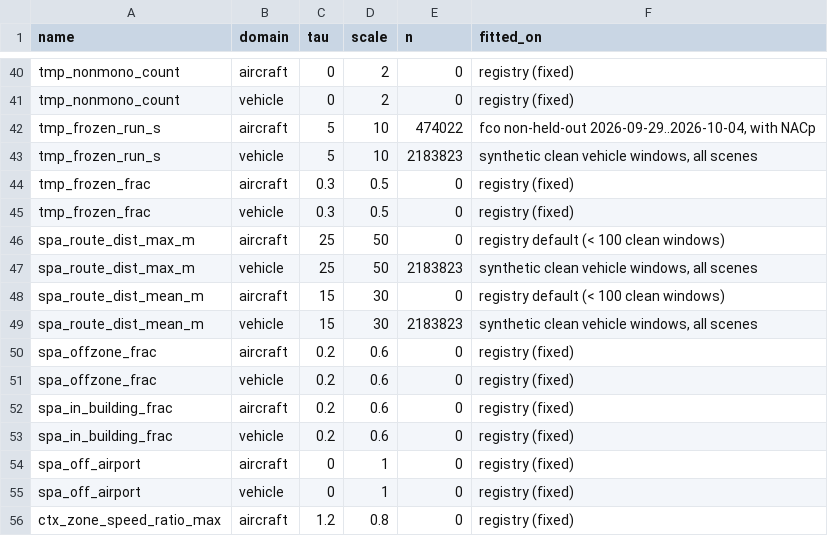
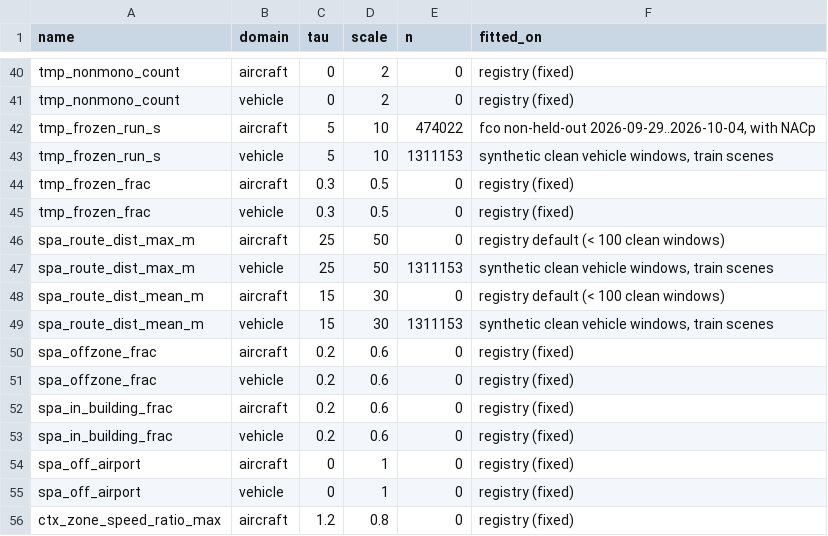
Before and after one commit to ivajefremova/divas_air, a CSV file: data/reference/dimension_thresholds.csv, drawn as a sheet; only a part is shown, gaps mark what is left out; the diff covers the shown part only.

Commit message:
m3: thresholds refit on training scenes only

```diff
--- a/data/reference/dimension_thresholds.csv
+++ b/data/reference/dimension_thresholds.csv
@@ -42,3 +42,3 @@ tmp_nonmono_count,vehicle,0,2,0,registry (fixed)
 tmp_frozen_run_s,aircraft,5,10,474022,"fco non-held-out 2026-09-29..2026-10-04, with NACp"
-tmp_frozen_run_s,vehicle,5,10,2183823,"synthetic clean vehicle windows, all scenes"
+tmp_frozen_run_s,vehicle,5,10,1311153,"synthetic clean vehicle windows, train scenes"
 tmp_frozen_frac,aircraft,0.3,0.5,0,registry (fixed)
@@ -46,5 +46,5 @@ tmp_frozen_frac,vehicle,0.3,0.5,0,registry (fixed)
 spa_route_dist_max_m,aircraft,25,50,0,registry default (< 100 clean windows)
-spa_route_dist_max_m,vehicle,25,50,2183823,"synthetic clean vehicle windows, all scenes"
+spa_route_dist_max_m,vehicle,25,50,1311153,"synthetic clean vehicle windows, train scenes"
 spa_route_dist_mean_m,aircraft,15,30,0,registry default (< 100 clean windows)
-spa_route_dist_mean_m,vehicle,15,30,2183823,"synthetic clean vehicle windows, all scenes"
+spa_route_dist_mean_m,vehicle,15,30,1311153,"synthetic clean vehicle windows, train scenes"
 spa_offzone_frac,aircraft,0.2,0.6,0,registry (fixed)
```
Also changed, not shown: 24 edited cells elsewhere in this file.
